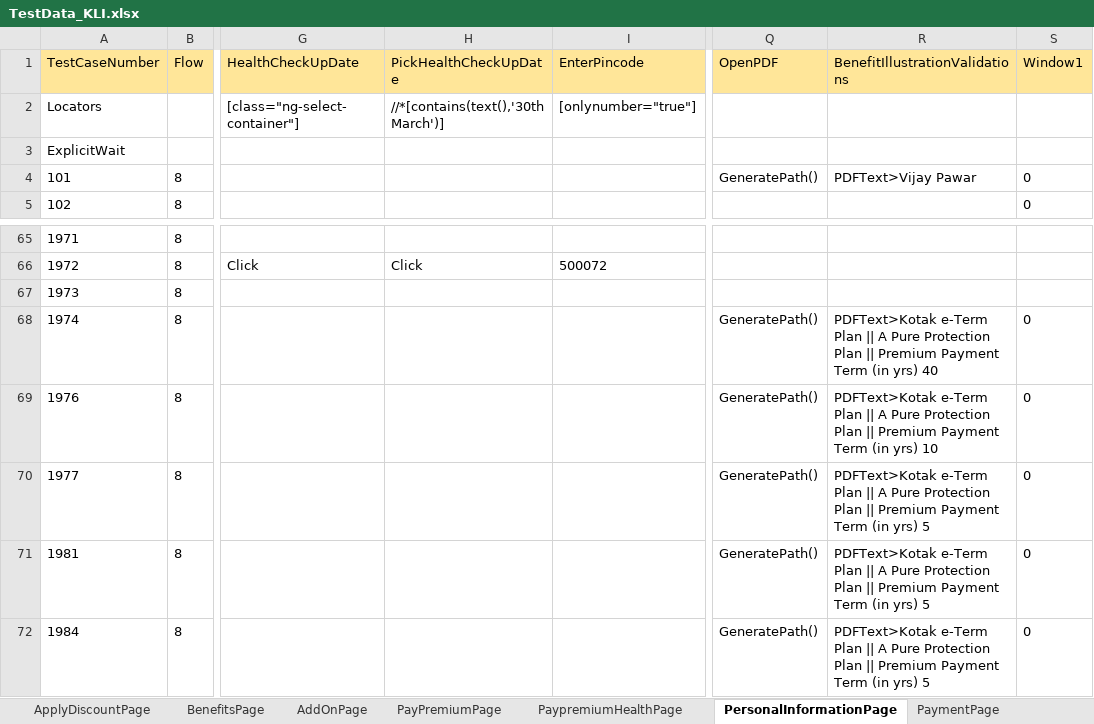
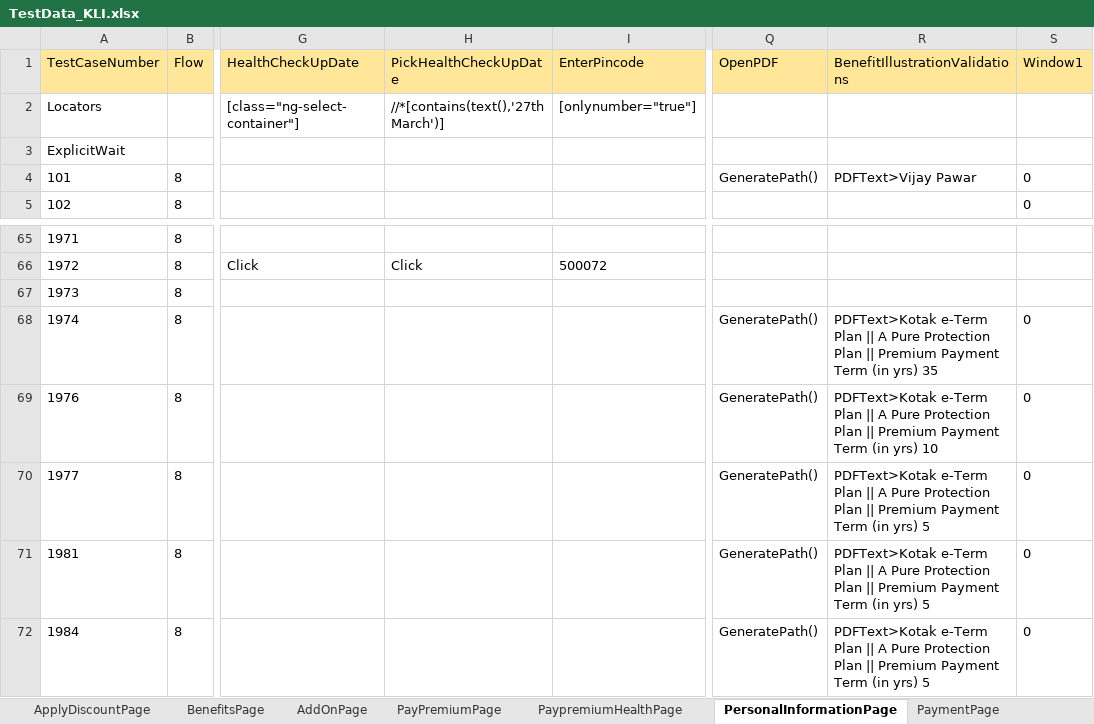
Before and after one commit to lucky0930/KLICCodelessFramework, an Excel workbook: resources/test_data/TestData_KLI.xlsx, sheet PersonalInformationPage, drawn as a sheet; only a part is shown, gaps mark what is left out; values as stored, in another font and other column widths than the file's, no borders; the diff names each change by its address in the sheet, - before the commit and + after, or states it on an @@ line.

```diff
--- a/resources/test_data/TestData_KLI.xlsx (sheet PersonalInformationPage)
+++ b/resources/test_data/TestData_KLI.xlsx (sheet PersonalInformationPage)
-H2 (PickHealthCheckUpDate): //*[contains(text(),'30th March')]
+H2 (PickHealthCheckUpDate): //*[contains(text(),'27th March')]
-R68 (BenefitIllustrationValidations): …(in yrs) 40
+R68 (BenefitIllustrationValidations): …(in yrs) 35
```
Also changed, not shown: sheet UploadDocsPage, sheet BenefitsPage, sheet PaymentPage1, sheet PaymentPage, other sheet tabs, resources/test_data/TestRunner_KLI.xlsx.
